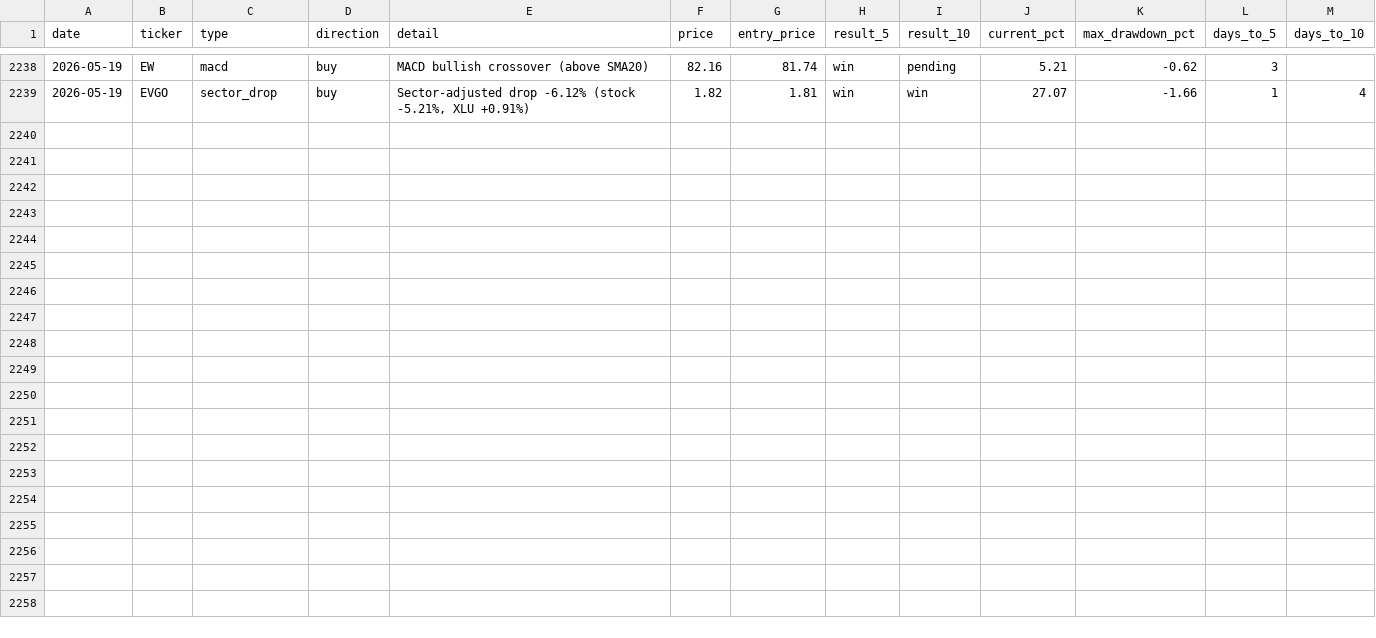
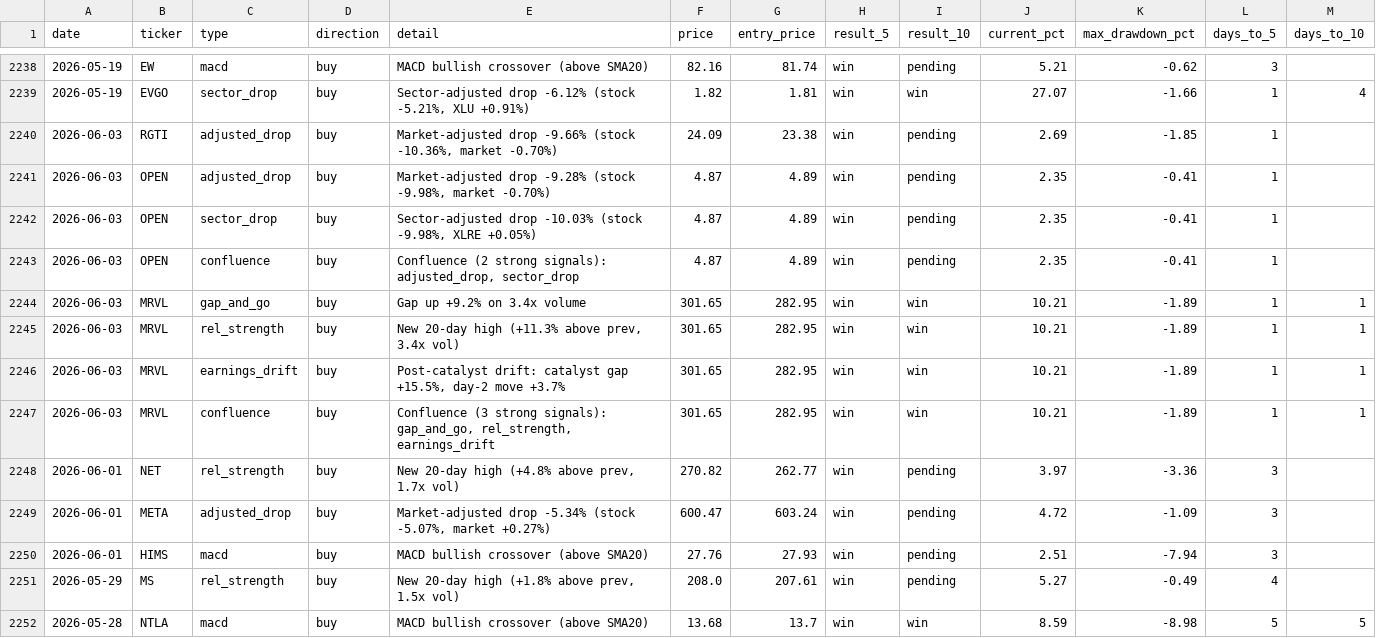
Before and after one commit to utoraman/rapidsift, a CSV file: data/signal_history.csv, drawn as a sheet; only a part is shown, gaps mark what is left out.

```diff
--- a/data/signal_history.csv
+++ b/data/signal_history.csv
@@ -2239 +2239,14 @@ date,ticker,type,direction,detail,price,entry_price,result_5,result_10,current_p
 2026-05-19,EVGO,sector_drop,buy,"Sector-adjusted drop -6.12% (stock -5.21%, XLU +0.91%)",1.82,1.81,win,win,27.07,-1.66,1,4
+2026-06-03,RGTI,adjusted_drop,buy,"Market-adjusted drop -9.66% (stock -10.36%, market -0.70%)",24.09,23.38,win,pending,2.69,-1.85,1,
+2026-06-03,OPEN,adjusted_drop,buy,"Market-adjusted drop -9.28% (stock -9.98%, market -0.70%)",4.87,4.89,win,pending,2.35,-0.41,1,
+2026-06-03,OPEN,sector_drop,buy,"Sector-adjusted drop -10.03% (stock -9.98%, XLRE +0.05%)",4.87,4.89,win,pending,2.35,-0.41,1,
+2026-06-03,OPEN,confluence,buy,"Confluence (2 strong signals): adjusted_drop, sector_drop",4.87,4.89,win,pending,2.35,-0.41,1,
+2026-06-03,MRVL,gap_and_go,buy,Gap up +9.2% on 3.4x volume,301.65,282.95,win,win,10.21,-1.89,1,1
+2026-06-03,MRVL,rel_strength,buy,"New 20-day high (+11.3% above prev, 3.4x vol)",301.65,282.95,win,win,10.21,-1.89,1,1
+2026-06-03,MRVL,earnings_drift,buy,"Post-catalyst drift: catalyst gap +15.5%, day-2 move +3.7%",301.65,282.95,win,win,10.21,-1.89,1,1
+2026-06-03,MRVL,confluence,buy,"Confluence (3 strong signals): gap_and_go, rel_strength, earnings_drift",301.65,282.95,win,win,10.21,-1.89,1,1
+2026-06-01,NET,rel_strength,buy,"New 20-day high (+4.8% above prev, 1.7x vol)",270.82,262.77,win,pending,3.97,-3.36,3,
+2026-06-01,META,adjusted_drop,buy,"Market-adjusted drop -5.34% (stock -5.07%, market +0.27%)",600.47,603.24,win,pending,4.72,-1.09,3,
+2026-06-01,HIMS,macd,buy,MACD bullish crossover (above SMA20),27.76,27.93,win,pending,2.51,-7.94,3,
+2026-05-29,MS,rel_strength,buy,"New 20-day high (+1.8% above prev, 1.5x vol)",208.0,207.61,win,pending,5.27,-0.49,4,
+2026-05-28,NTLA,macd,buy,MACD bullish crossover (above SMA20),13.68,13.7,win,win,8.59,-8.98,5,5
```
Also changed, not shown: 2 other files.
